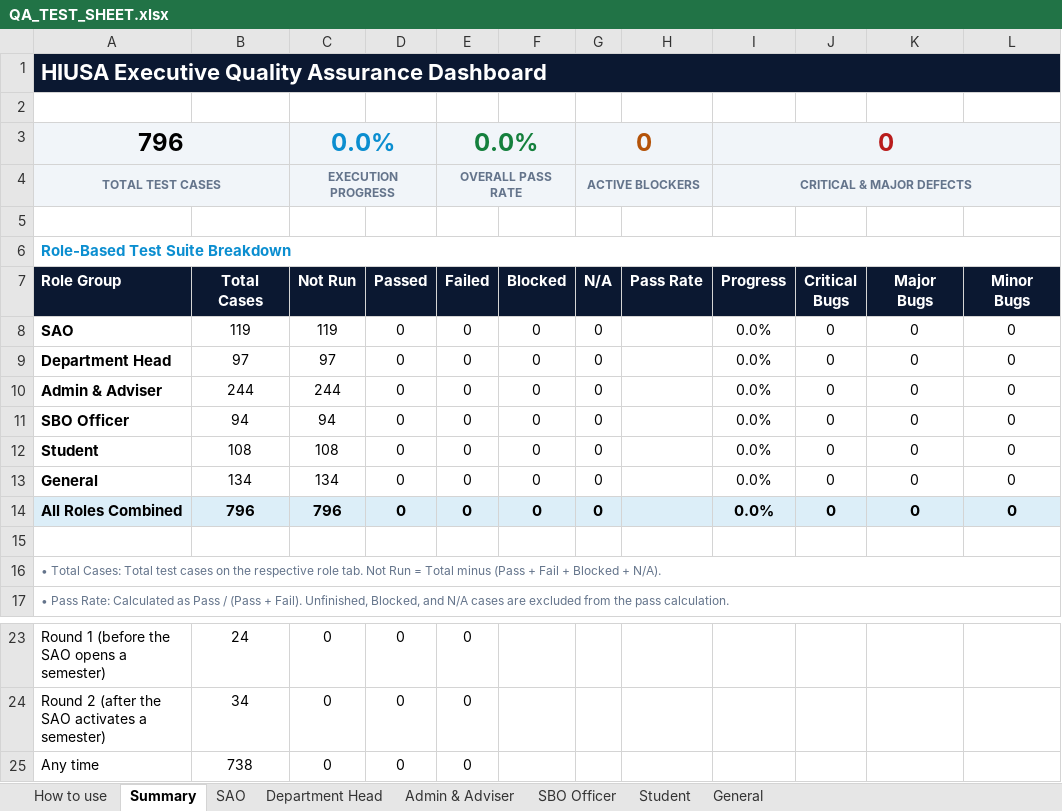
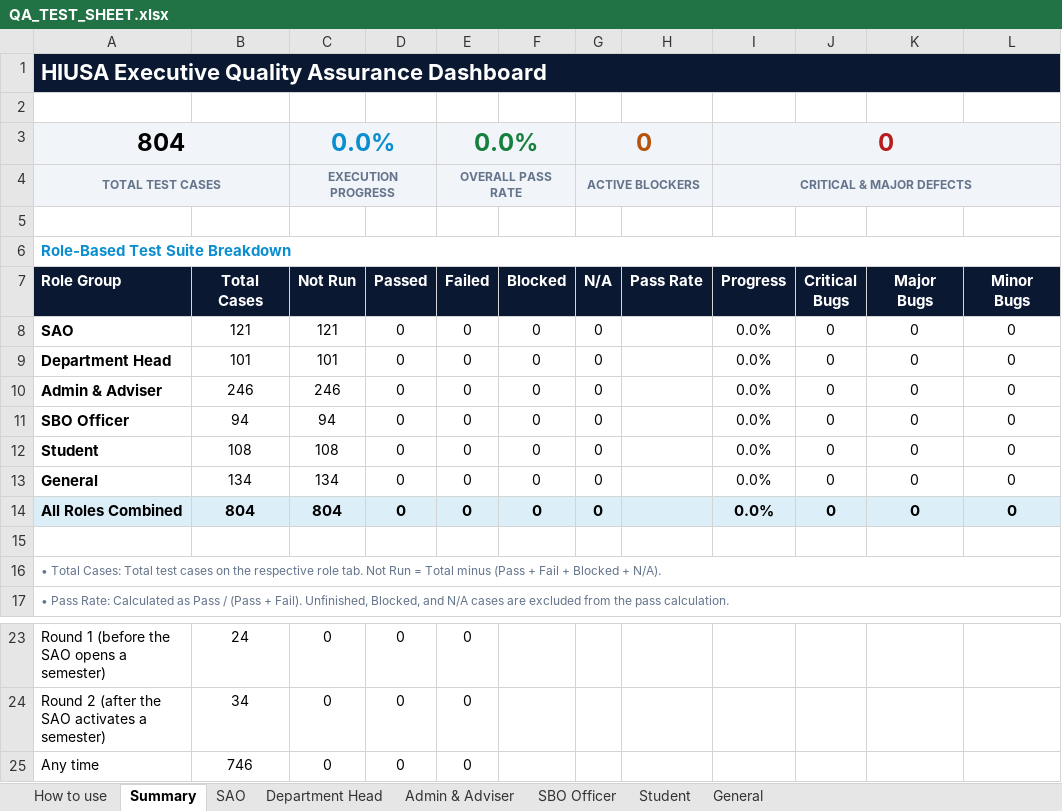
Before and after one commit to prodoc-zen/Hiusa-FULL, an Excel workbook: docs/QA_TEST_SHEET.xlsx, sheet Summary, drawn as a sheet; only a part is shown, gaps mark what is left out; values as stored, in another font and other column widths than the file's, no borders; conditional formats not drawn; the diff names each change by its address in the sheet, - before the commit and + after, or states it on an @@ line.

Commit message:
docs(qa): expand QA test matrix with magic links, advance planning, and sub-account cases

```diff
--- a/docs/QA_TEST_SHEET.xlsx (sheet Summary)
+++ b/docs/QA_TEST_SHEET.xlsx (sheet Summary)
-A3 (Role Group): 796
+A3 (Role Group): 804
-B8 (Total Cases): 119
+B8 (Total Cases): 121
-C8 (Not Run): 119
+C8 (Not Run): 121
-B9 (Total Cases): 97
+B9 (Total Cases): 101
-C9 (Not Run): 97
+C9 (Not Run): 101
-B10 (Total Cases): 244
+B10 (Total Cases): 246
-C10 (Not Run): 244
+C10 (Not Run): 246
-B14 (Total Cases): 796
+B14 (Total Cases): 804
-C14 (Not Run): 796
+C14 (Not Run): 804
-B25 (Total Cases): 738
+B25 (Total Cases): 746
```
Also changed, not shown: sheet Department Head, sheet Admin & Adviser, sheet SAO, 10 other files.
